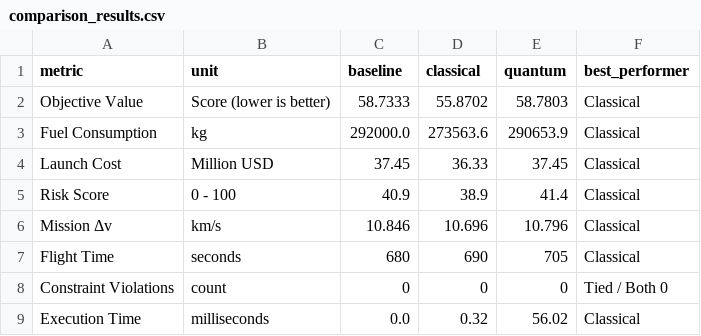
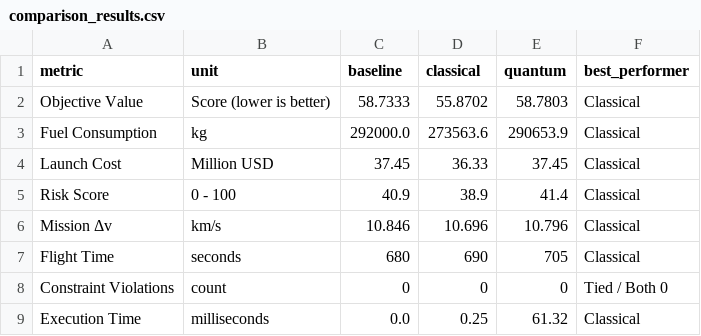
Before and after one commit to jaisurya0726-cyber/Launch-Trajectory-and-Mission-Planning-Optimization, a CSV file: outputs/comparison_results.csv, drawn as a sheet.

```diff
--- a/outputs/comparison_results.csv
+++ b/outputs/comparison_results.csv
@@ -8,2 +8,2 @@ Flight Time,seconds,680,690,705,Classical
 Constraint Violations,count,0,0,0,Tied / Both 0
-Execution Time,milliseconds,0.0,0.32,56.02,Classical
+Execution Time,milliseconds,0.0,0.25,61.32,Classical
```
Also changed, not shown: 11 other files.
